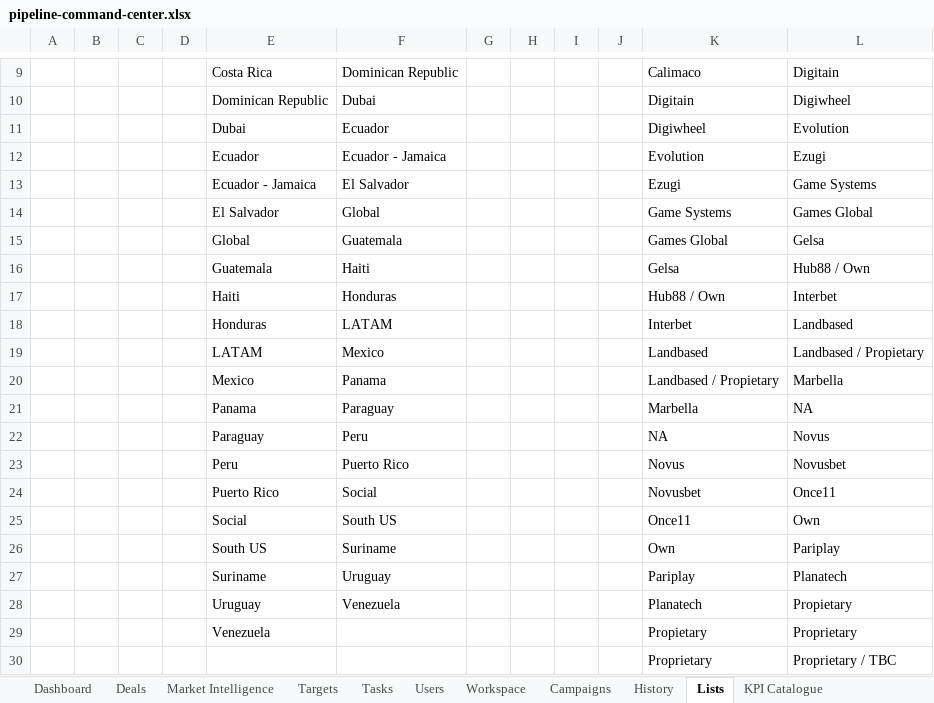
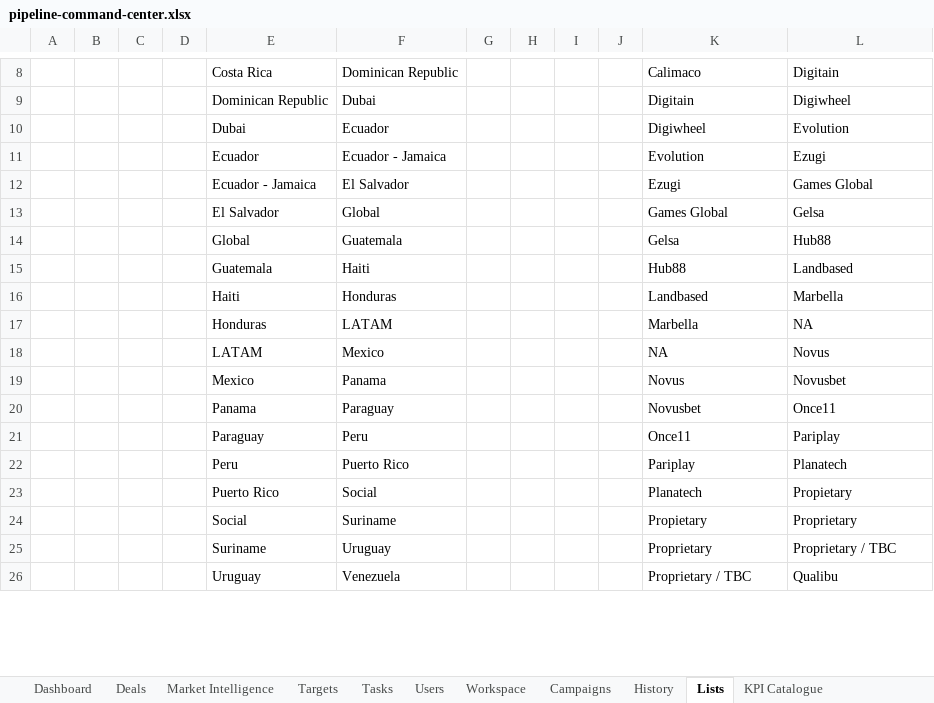
Before and after one commit to comercial24122025-blip/SalesRep, an Excel workbook: data/pipeline-command-center.xlsx, sheet Lists, drawn as a sheet; only a part is shown, gaps mark what is left out; values as stored, in another font and other column widths than the file's, no borders; removed rows and columns are numbered as before the commit, all else as after; the diff covers the shown part only; the diff names each change by its address in the sheet, - before the commit and + after, or states it on an @@ line.

```diff
--- a/data/pipeline-command-center.xlsx (sheet Lists)
+++ b/data/pipeline-command-center.xlsx (sheet Lists)
-L12: Game Systems
+L12: Games Global
-K13: Game Systems
+K13: Games Global
-L13: Games Global
+L13: Gelsa
-K14: Games Global
+K14: Gelsa
-L14: Gelsa
+L14: Hub88
-K15: Gelsa
+K15: Hub88
-L15: Hub88 / Own
+L15: Landbased
-K16: Hub88 / Own
+K16: Landbased
-L16: Interbet
+L16: Marbella
-K17: Interbet
+K17: Marbella
-L17: Landbased
+L17: NA
-K18: Landbased
+K18: NA
-L18: Landbased / Propietary
+L18: Novus
-K19: Landbased / Propietary
+K19: Novus
-L19: Marbella
+L19: Novusbet
-K20: Marbella
+K20: Novusbet
-L20: NA
+L20: Once11
-K21: NA
+K21: Once11
-L21: Novus
+L21: Pariplay
-K22: Novus
+K22: Pariplay
-L22: Novusbet
+L22: Planatech
-K23: Novusbet
+K23: Planatech
-L23: Once11
+L23: Propietary
-row 25:  |  |  |  | Social | South US |  |  |  |  | Once11 | Own
-row 26:  |  |  |  | South US | Suriname |  |  |  |  | Own | Pariplay
+row 24:  |  |  |  | Social | Suriname |  |  |  |  | Propietary | Proprietary
-K25: Pariplay
+K25: Proprietary
-L25: Planatech
+L25: Proprietary / TBC
-K26: Planatech
+K26: Proprietary / TBC
-L26: Propietary
+L26: Qualibu
-row 29:  |  |  |  | Venezuela |  |  |  |  |  | Propietary | Proprietary
-row 30:  |  |  |  |  |  |  |  |  |  | Proprietary | Proprietary / TBC
```
Also changed, not shown: 7 removed rows and 8 edited cells elsewhere in this sheet, sheet Deals, sheet Tasks, sheet Dashboard, sheet History, sheet Market Intelligence, sheet Workspace.
